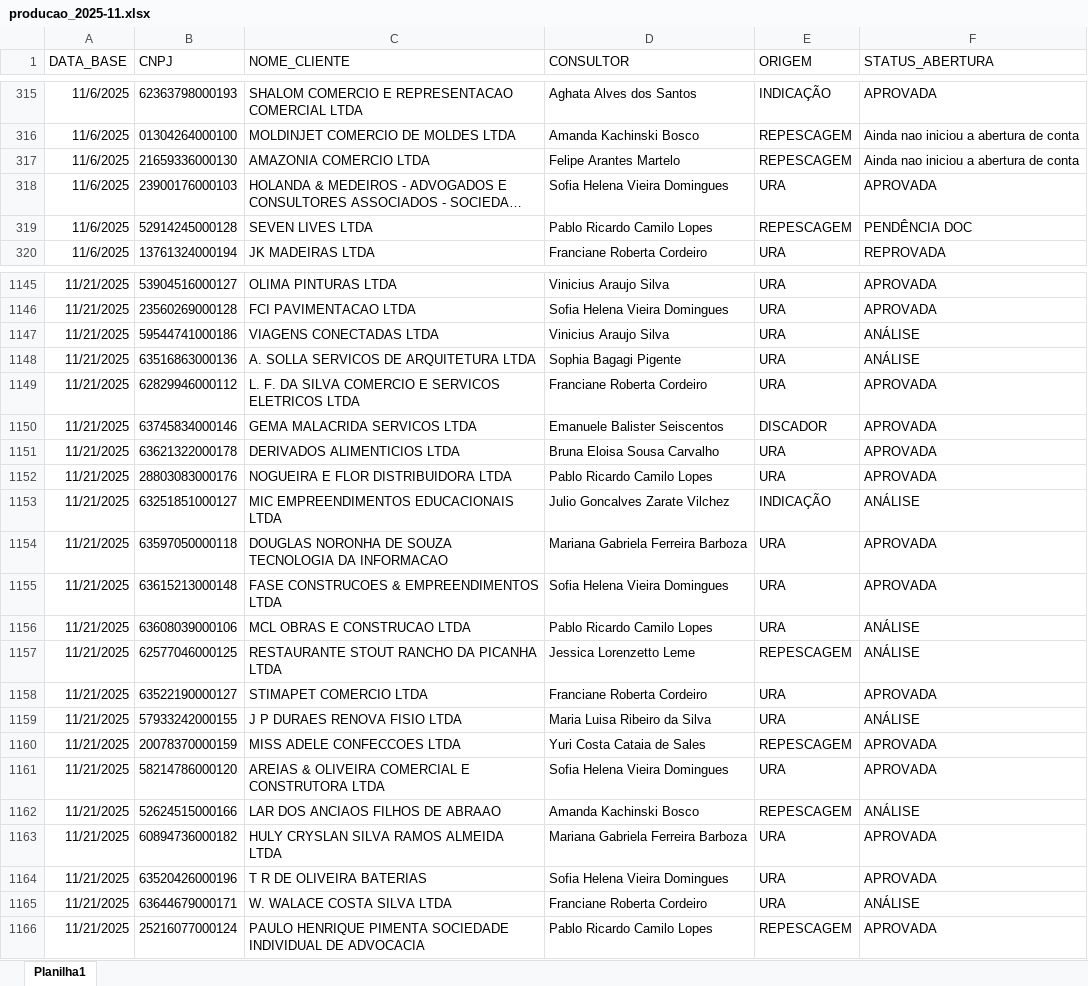
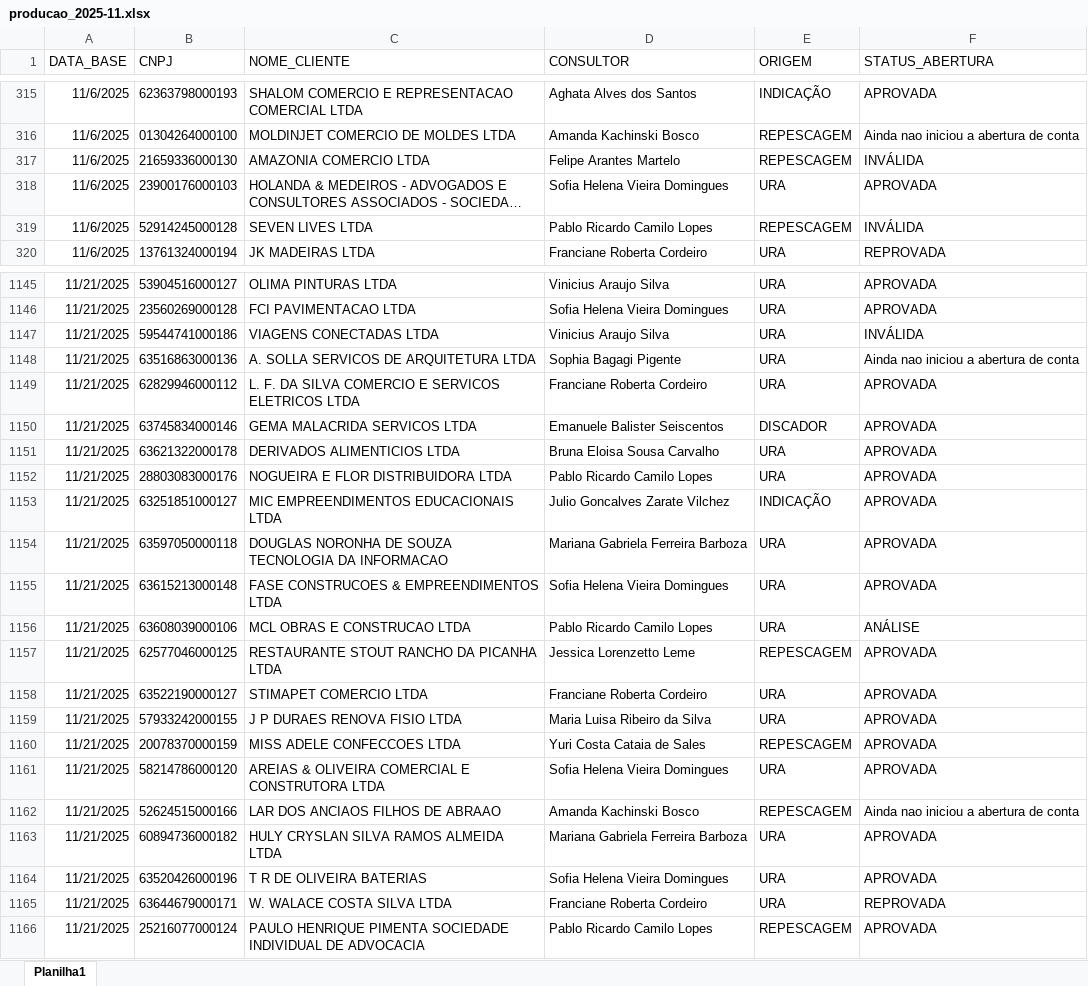
Before and after one commit to Augusto05/atlas, an Excel workbook: first-atlas/producao_2025-11.xlsx, sheet Planilha1, drawn as a sheet; only a part is shown, gaps mark what is left out; long unchanged cells end in …; values as stored, in another font and other column widths than the file's, no borders; the diff covers the shown part only; the diff names each change by its address in the sheet, - before the commit and + after, or states it on an @@ line.

Commit message:
updated producao

```diff
--- a/first-atlas/producao_2025-11.xlsx (sheet Planilha1)
+++ b/first-atlas/producao_2025-11.xlsx (sheet Planilha1)
-F317 (STATUS_ABERTURA): Ainda nao iniciou a abertura de conta
+F317 (STATUS_ABERTURA): INVÁLIDA
-F319 (STATUS_ABERTURA): PENDÊNCIA DOC
+F319 (STATUS_ABERTURA): INVÁLIDA
-F1147 (STATUS_ABERTURA): ANÁLISE
+F1147 (STATUS_ABERTURA): INVÁLIDA
-F1148 (STATUS_ABERTURA): ANÁLISE
+F1148 (STATUS_ABERTURA): Ainda nao iniciou a abertura de conta
-F1153 (STATUS_ABERTURA): ANÁLISE
+F1153 (STATUS_ABERTURA): APROVADA
-F1157 (STATUS_ABERTURA): ANÁLISE
+F1157 (STATUS_ABERTURA): APROVADA
-F1159 (STATUS_ABERTURA): ANÁLISE
+F1159 (STATUS_ABERTURA): APROVADA
-F1162 (STATUS_ABERTURA): ANÁLISE
+F1162 (STATUS_ABERTURA): Ainda nao iniciou a abertura de conta
-F1165 (STATUS_ABERTURA): ANÁLISE
+F1165 (STATUS_ABERTURA): REPROVADA
```
Also changed, not shown: 38 added rows and 28 edited cells elsewhere in this sheet, 1 other file.
